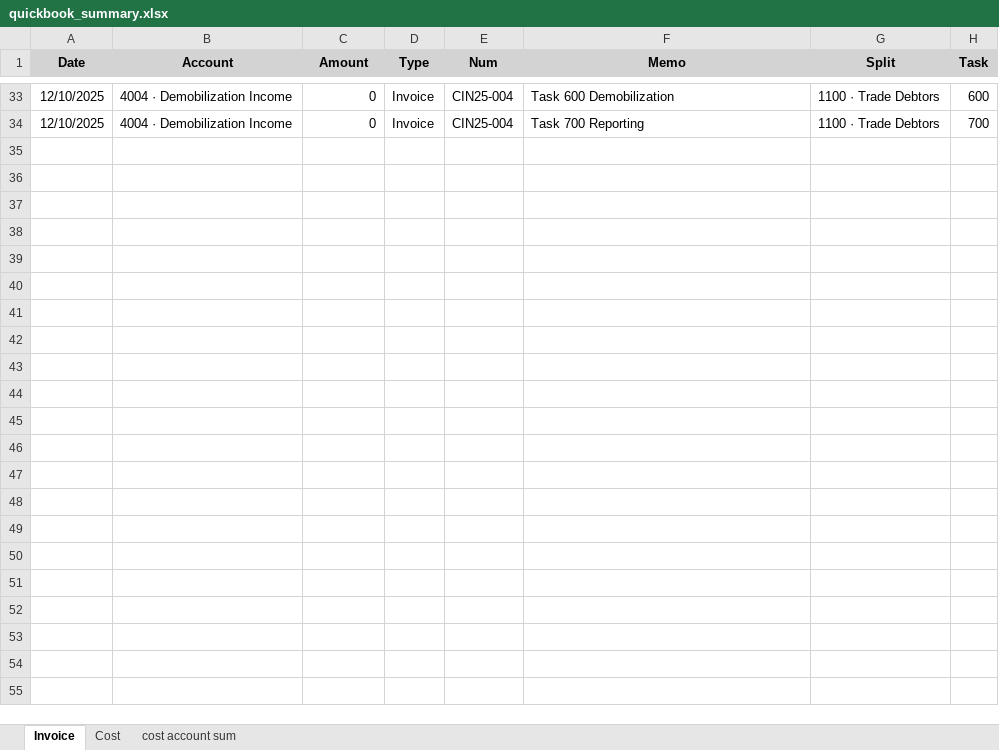
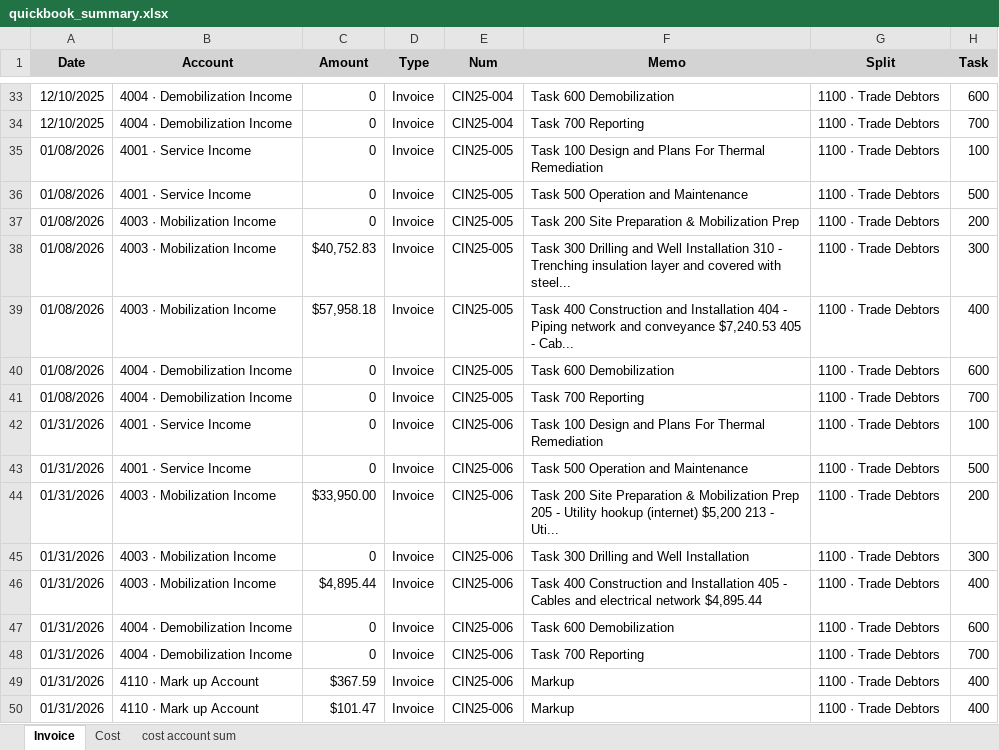
Before and after one commit to xiaosongchen1977/geo-project-tracker-ohio2025, an Excel workbook: quickbook_summary.xlsx, sheet Invoice, drawn as a sheet; only a part is shown, gaps mark what is left out; values as stored, in another font and other column widths than the file's, no borders; the diff names each change by its address in the sheet, - before the commit and + after, or states it on an @@ line.

Commit message:
Update web reports - 2026-01-29 22:41:12

```diff
--- a/quickbook_summary.xlsx (sheet Invoice)
+++ b/quickbook_summary.xlsx (sheet Invoice)
+row 35: 01/08/2026 | 4001 · Service Income | 0 | Invoice | CIN25-005 | Task 100 Design and Plans For Thermal Remediation | 1100 · Trade Debtors | 100
+row 36: 01/08/2026 | 4001 · Service Income | 0 | Invoice | CIN25-005 | Task 500 Operation and Maintenance | 1100 · Trade Debtors | 500
+row 37: 01/08/2026 | 4003 · Mobilization Income | 0 | Invoice | CIN25-005 | Task 200 Site Preparation & Mobilization Prep | 1100 · Trade Debtors | 200
+row 38: 01/08/2026 | 4003 · Mobilization Income | $40,752.83 | Invoice | CIN25-005 | Task 300 Drilling and Well Installation 310 - Trenching insulation layer and covered with steel... | 1100 · Trade Debtors | 300
+row 39: 01/08/2026 | 4003 · Mobilization Income | $57,958.18 | Invoice | CIN25-005 | Task 400 Construction and Installation 404 - Piping network and conveyance $7,240.53 405 - Cab... | 1100 · Trade Debtors | 400
+row 40: 01/08/2026 | 4004 · Demobilization Income | 0 | Invoice | CIN25-005 | Task 600 Demobilization | 1100 · Trade Debtors | 600
+row 41: 01/08/2026 | 4004 · Demobilization Income | 0 | Invoice | CIN25-005 | Task 700 Reporting | 1100 · Trade Debtors | 700
+row 42: 01/31/2026 | 4001 · Service Income | 0 | Invoice | CIN25-006 | Task 100 Design and Plans For Thermal Remediation | 1100 · Trade Debtors | 100
+row 43: 01/31/2026 | 4001 · Service Income | 0 | Invoice | CIN25-006 | Task 500 Operation and Maintenance | 1100 · Trade Debtors | 500
+row 44: 01/31/2026 | 4003 · Mobilization Income | $33,950.00 | Invoice | CIN25-006 | Task 200 Site Preparation & Mobilization Prep 205 - Utility hookup (internet) $5,200 213 - Uti... | 1100 · Trade Debtors | 200
+row 45: 01/31/2026 | 4003 · Mobilization Income | 0 | Invoice | CIN25-006 | Task 300 Drilling and Well Installation | 1100 · Trade Debtors | 300
+row 46: 01/31/2026 | 4003 · Mobilization Income | $4,895.44 | Invoice | CIN25-006 | Task 400 Construction and Installation 405 - Cables and electrical network $4,895.44 | 1100 · Trade Debtors | 400
+row 47: 01/31/2026 | 4004 · Demobilization Income | 0 | Invoice | CIN25-006 | Task 600 Demobilization | 1100 · Trade Debtors | 600
+row 48: 01/31/2026 | 4004 · Demobilization Income | 0 | Invoice | CIN25-006 | Task 700 Reporting | 1100 · Trade Debtors | 700
+row 49: 01/31/2026 | 4110 · Mark up Account | $367.59 | Invoice | CIN25-006 | Markup | 1100 · Trade Debtors | 400
+row 50: 01/31/2026 | 4110 · Mark up Account | $101.47 | Invoice | CIN25-006 | Markup | 1100 · Trade Debtors | 400
```
Also changed, not shown: sheet Cost, sheet cost account sum.
